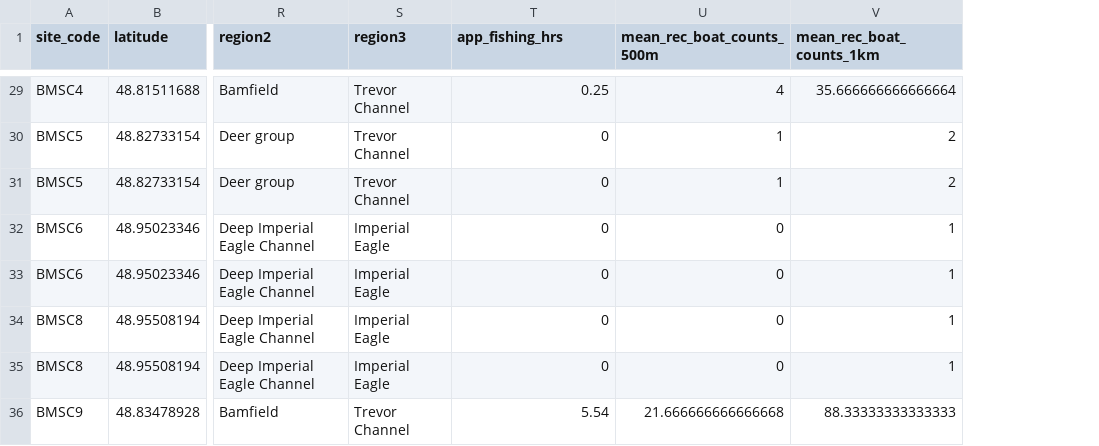
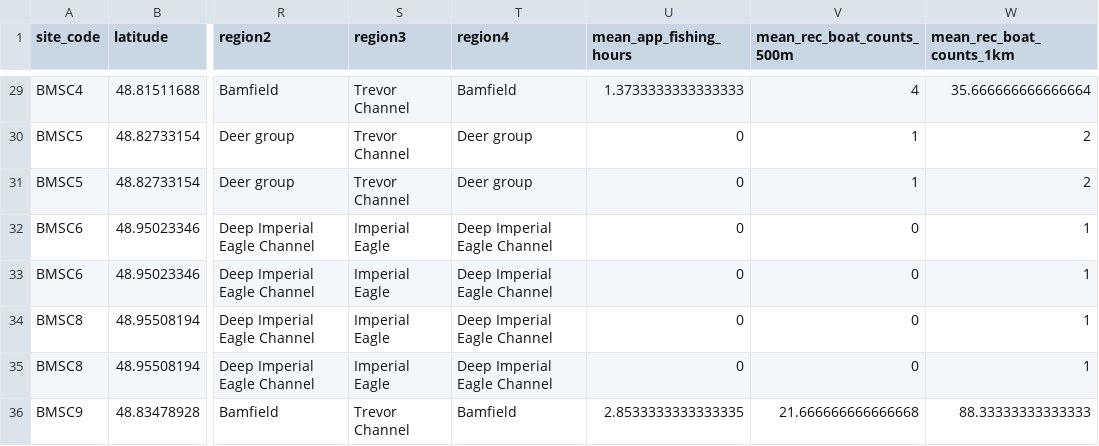
Before and after one commit to a1ecjones/Alec_Jones_Honours, a CSV file: Jones_honours/03_clean_data/urch_sn_ratio_mod_data.csv, drawn as a sheet; only a part is shown, gaps mark what is left out; addresses are those after the commit; the diff covers the shown part only; the diff names each change by its address in the sheet, - before the commit and + after, or states it on an @@ line.

```diff
--- a/Jones_honours/03_clean_data/urch_sn_ratio_mod_data.csv
+++ b/Jones_honours/03_clean_data/urch_sn_ratio_mod_data.csv
+column T (region4), rows 29-36: Bamfield | Deer group | Deer group | Deep Imperial Eagle Channel | Deep Imperial Eagle Channel | Deep Imperial Eagle Channel | Deep Imperial Eagle Channel | Bamfield
-U1: app_fishing_hrs
+U1: mean_app_fishing_hours
-U29 (mean_app_fishing_hours): 0.25
+U29 (mean_app_fishing_hours): 1.3733333333333333
-U36 (mean_app_fishing_hours): 5.54
+U36 (mean_app_fishing_hours): 2.8533333333333335
```
Also changed, not shown: 20 edited cells elsewhere in this file, 5 other files.
